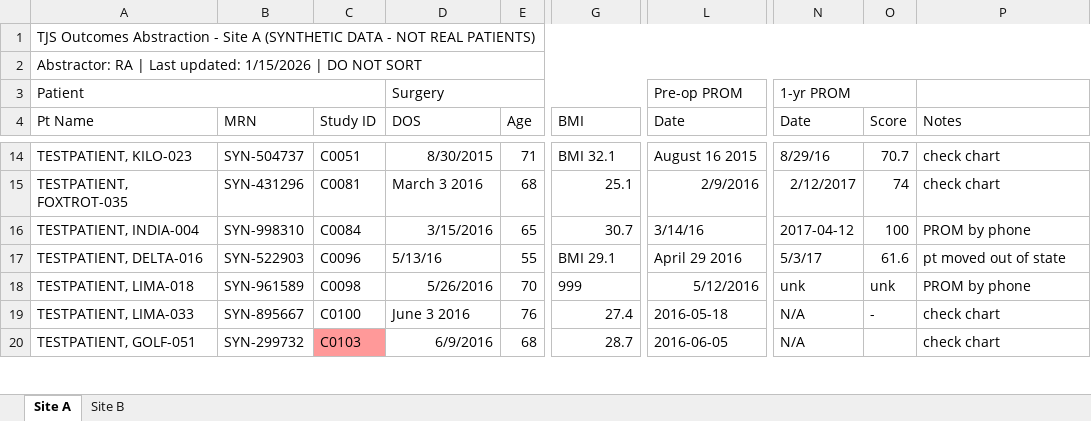
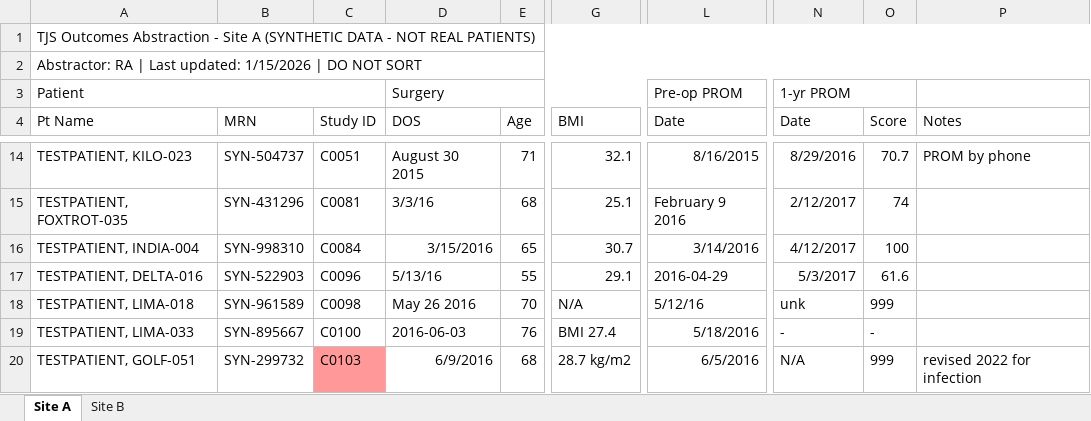
Before and after one commit to Total-Joint-Specialists/example-stats-analysis, an Excel workbook: data/messy_abstraction_workbook.xlsx, sheet Site A, drawn as a sheet; only a part is shown, gaps mark what is left out; values as stored, in another font and other column widths than the file's, no borders; the diff covers the shown part only; the diff names each change by its address in the sheet, - before the commit and + after, or states it on an @@ line.

```diff
--- a/data/messy_abstraction_workbook.xlsx (sheet Site A)
+++ b/data/messy_abstraction_workbook.xlsx (sheet Site A)
-D14 (DOS): 8/30/2015
+D14 (DOS): August 30 2015
-G14 (BMI): BMI 32.1
+G14 (BMI): 32.1
-L14 (Date): August 16 2015
+L14 (Date): 8/16/2015
-N14 (Date): 8/29/16
+N14 (Date): 8/29/2016
-P14 (Notes): check chart
+P14 (Notes): PROM by phone
-D15 (DOS): March 3 2016
+D15 (DOS): 3/3/16
-L15 (Date): 2/9/2016
+L15 (Date): February 9 2016
-P15 (Notes): check chart
+P15 (Notes): (empty)
-L16 (Date): 3/14/16
+L16 (Date): 3/14/2016
-N16 (Date): 2017-04-12
+N16 (Date): 4/12/2017
-P16 (Notes): PROM by phone
+P16 (Notes): (empty)
-G17 (BMI): BMI 29.1
+G17 (BMI): 29.1
-L17 (Date): April 29 2016
+L17 (Date): 2016-04-29
-N17 (Date): 5/3/17
+N17 (Date): 5/3/2017
-P17 (Notes): pt moved out of state
+P17 (Notes): (empty)
-D18 (DOS): 5/26/2016
+D18 (DOS): May 26 2016
-G18 (BMI): 999
+G18 (BMI): N/A
-L18 (Date): 5/12/2016
+L18 (Date): 5/12/16
-O18 (Score): unk
+O18 (Score): 999
-P18 (Notes): PROM by phone
+P18 (Notes): (empty)
-D19 (DOS): June 3 2016
+D19 (DOS): 2016-06-03
-G19 (BMI): 27.4
+G19 (BMI): BMI 27.4
-L19 (Date): 2016-05-18
+L19 (Date): 5/18/2016
-N19 (Date): N/A
+N19 (Date): -
-P19 (Notes): check chart
+P19 (Notes): (empty)
-G20 (BMI): 28.7
+G20 (BMI): 28.7 kg/m2
-L20 (Date): 2016-06-05
+L20 (Date): 6/5/2016
-O20 (Score): (empty)
+O20 (Score): 999
-P20 (Notes): check chart
+P20 (Notes): revised 2022 for infection
```
Also changed, not shown: 2 added rows, 2 removed rows and 201 edited cells elsewhere in this sheet, sheet Site B, 5 other files.
